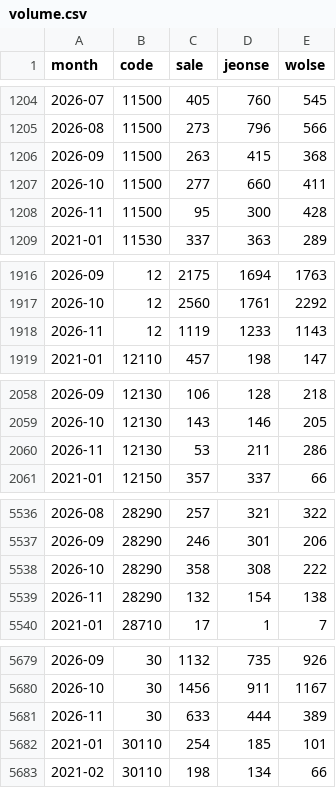
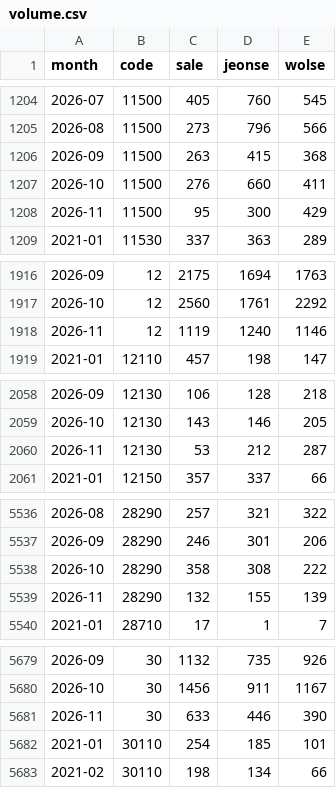
Before and after one commit to netla001-gif/RealEstate_Monitoring, a CSV file: data/volume.csv, drawn as a sheet; only a part is shown, gaps mark what is left out; the diff covers the shown part only.

```diff
--- a/data/volume.csv
+++ b/data/volume.csv
@@ -1206,4 +1206,4 @@ month,code,sale,jeonse,wolse
 2026-09,11500,263,415,368
-2026-10,11500,277,660,411
-2026-11,11500,95,300,428
+2026-10,11500,276,660,411
+2026-11,11500,95,300,429
 2021-01,11530,337,363,289
@@ -1917,3 +1917,3 @@ month,code,sale,jeonse,wolse
 2026-10,12,2560,1761,2292
-2026-11,12,1119,1233,1143
+2026-11,12,1119,1240,1146
 2021-01,12110,457,198,147
@@ -2059,3 +2059,3 @@ month,code,sale,jeonse,wolse
 2026-10,12130,143,146,205
-2026-11,12130,53,211,286
+2026-11,12130,53,212,287
 2021-01,12150,357,337,66
@@ -5538,3 +5538,3 @@ month,code,sale,jeonse,wolse
 2026-10,28290,358,308,222
-2026-11,28290,132,154,138
+2026-11,28290,132,155,139
 2021-01,28710,17,1,7
@@ -5680,3 +5680,3 @@ month,code,sale,jeonse,wolse
 2026-10,30,1456,911,1167
-2026-11,30,633,444,389
+2026-11,30,633,446,390
 2021-01,30110,254,185,101
```
Also changed, not shown: 106 edited cells elsewhere in this file, 1 other file.
